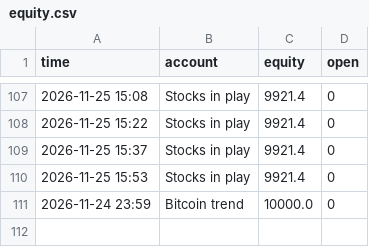
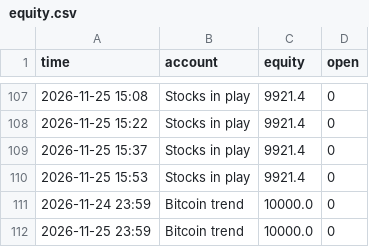
Before and after one commit to alkaabiz-crypto/day-trader-skill, a CSV file: trader-lab/results/dashboard/equity.csv, drawn as a sheet; only a part is shown, gaps mark what is left out; the diff names each change by its address in the sheet, - before the commit and + after, or states it on an @@ line.

```diff
--- a/trader-lab/results/dashboard/equity.csv
+++ b/trader-lab/results/dashboard/equity.csv
+row 112: 2026-11-25 23:59 | Bitcoin trend | 10000.0 | 0
```
Also changed, not shown: trader-lab/results/dashboard/scoreboard.csv, 11 other files.
